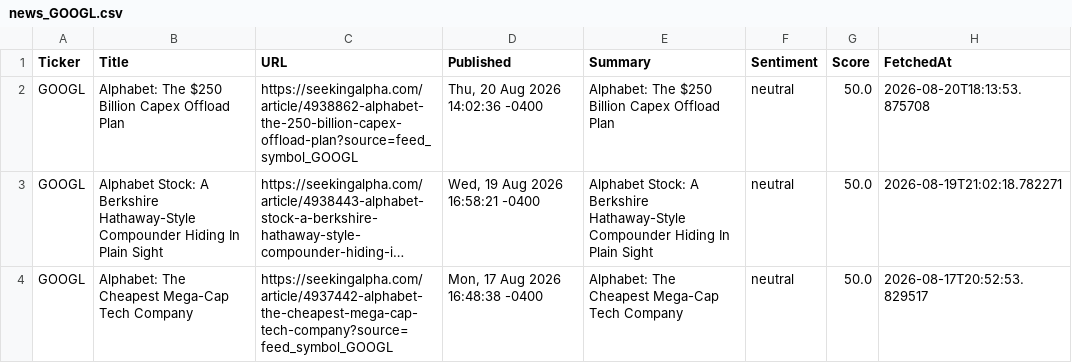
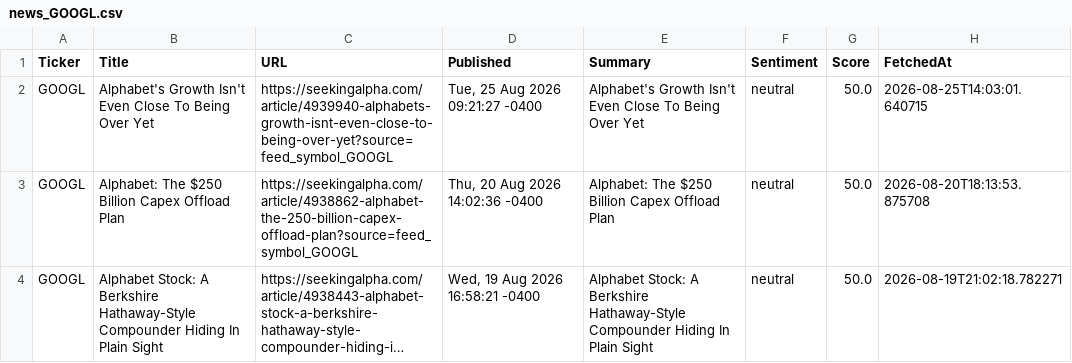
Before and after one commit to timursk99-ai/news-pipeline, a CSV file: news_GOOGL.csv, drawn as a sheet; only a part is shown; the shorter side is filled out with more unchanged rows; long unchanged cells end in …; the diff names each change by its address in the sheet, - before the commit and + after, or states it on an @@ line.

Commit message:
update news CSVs

```diff
--- a/news_GOOGL.csv
+++ b/news_GOOGL.csv
+row 2: GOOGL | Alphabet's Growth Isn't Even Close To Being Over Yet | https://seekingalpha.com/article/4939940-alphabets-growth-isnt-even-close-to-being-over-yet?source=feed_symbol_GOOGL | Tue, 25 Aug 2026 09:21:27 -0400 | Alphabet's Growth Isn't Even Close To Being Over Yet | neutral | 50.0 | 2026-08-25T14:03:01.640715
```
